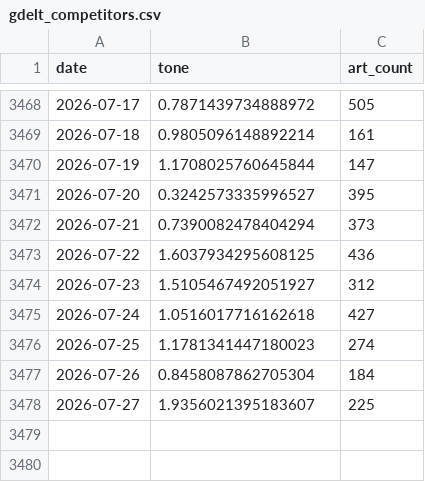
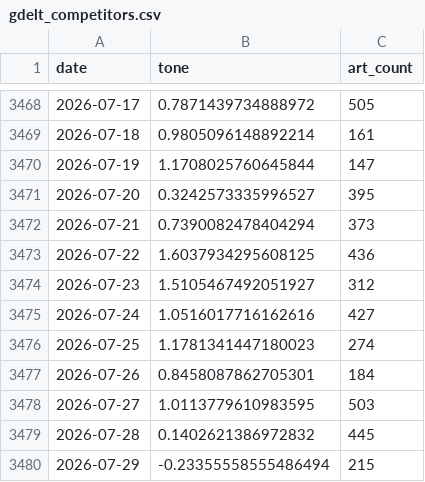
Before and after one commit to kevinrambhia11/nvda-news-quant, a CSV file: artifacts/cache/gdelt_competitors.csv, drawn as a sheet; only a part is shown, gaps mark what is left out.

```diff
--- a/artifacts/cache/gdelt_competitors.csv
+++ b/artifacts/cache/gdelt_competitors.csv
@@ -3474,5 +3474,7 @@ date,tone,art_count
 2026-07-23,1.5105467492051927,312
-2026-07-24,1.0516017716162618,427
+2026-07-24,1.0516017716162616,427
 2026-07-25,1.1781341447180023,274
-2026-07-26,0.8458087862705304,184
-2026-07-27,1.9356021395183607,225
+2026-07-26,0.8458087862705301,184
+2026-07-27,1.0113779610983595,503
+2026-07-28,0.1402621386972832,445
+2026-07-29,-0.23355558555486494,215
```
Also changed, not shown: artifacts/cache/news2_features.csv, artifacts/cache/prices_NVDA.csv, 4 other files.
